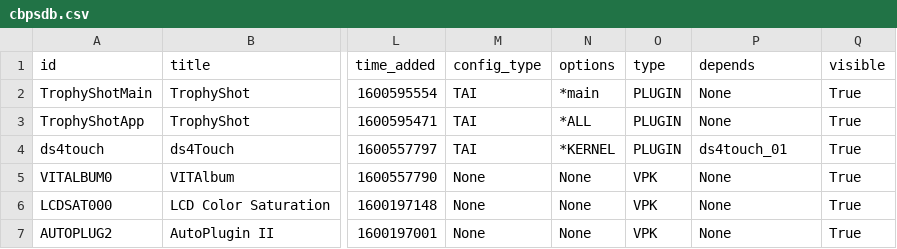
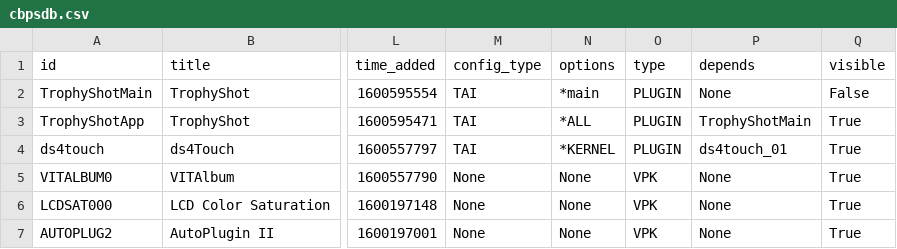
Before and after one commit to LiEnby/cbps-db, a CSV file: cbpsdb.csv, drawn as a sheet; only a part is shown, gaps mark what is left out; the diff names each change by its address in the sheet, - before the commit and + after, or states it on an @@ line.

Commit message:
Update cbpsdb.csv

```diff
--- a/cbpsdb.csv
+++ b/cbpsdb.csv
-Q2 (visible): True
+Q2 (visible): False
-P3 (depends): None
+P3 (depends): TrophyShotMain
```
